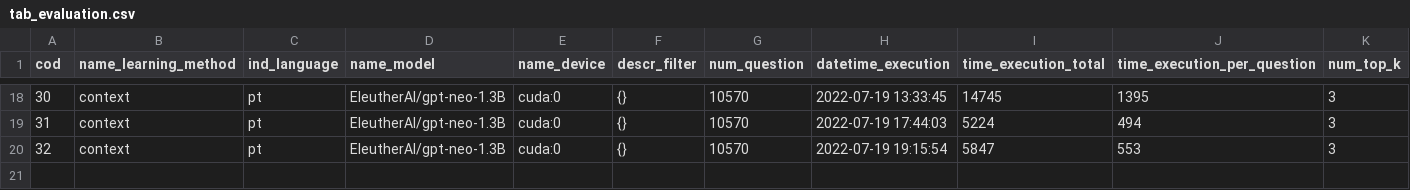
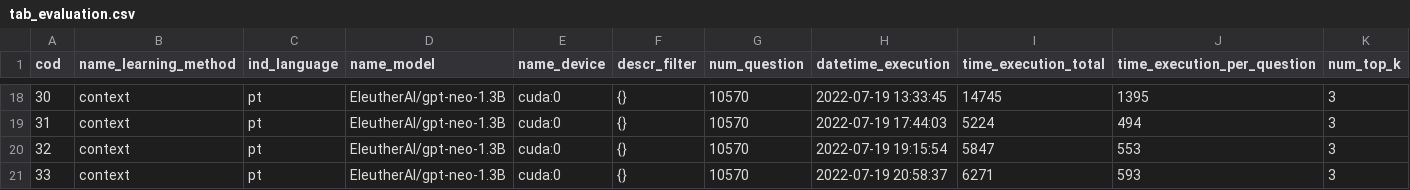
Before and after one commit to marcusborela/exqa-complearning, a CSV file: data/tab_evaluation.csv, drawn as a sheet; only a part is shown, gaps mark what is left out; rows hold the shown columns only; the diff names each change by its address in the sheet, - before the commit and + after, or states it on an @@ line.

```diff
--- a/data/tab_evaluation.csv
+++ b/data/tab_evaluation.csv
+row 21: 33 | context | pt | EleutherAI/gpt-neo-1.3B | cuda:0 | {} | 10570 | 2022-07-19 20:58:37 | 6271 | 593 | 3
```
Also changed, not shown: data/tab_calculated_metric.csv.
